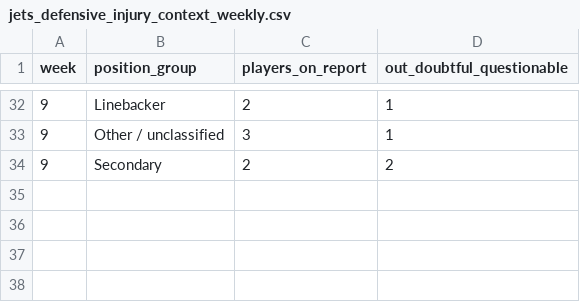
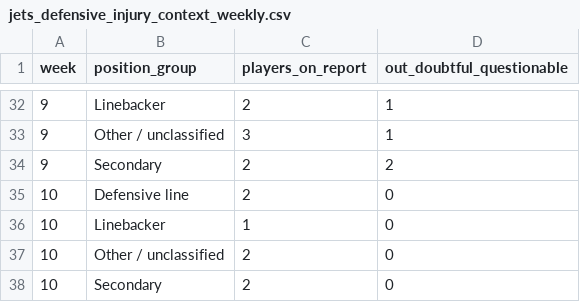
Before and after one commit to Fixedwing801/jets-performance-dashboard-2026, a CSV file: data/jets_defensive_injury_context_weekly.csv, drawn as a sheet; only a part is shown, gaps mark what is left out; the diff names each change by its address in the sheet, - before the commit and + after, or states it on an @@ line.

```diff
--- a/data/jets_defensive_injury_context_weekly.csv
+++ b/data/jets_defensive_injury_context_weekly.csv
+row 35: 10 | Defensive line | 2 | 0
+row 36: 10 | Linebacker | 1 | 0
+row 37: 10 | Other / unclassified | 2 | 0
+row 38: 10 | Secondary | 2 | 0
```
Also changed, not shown: data/jets_defensive_injury_snap_reconciliation.csv, data/jets_injury_context.csv, 18 other files.
